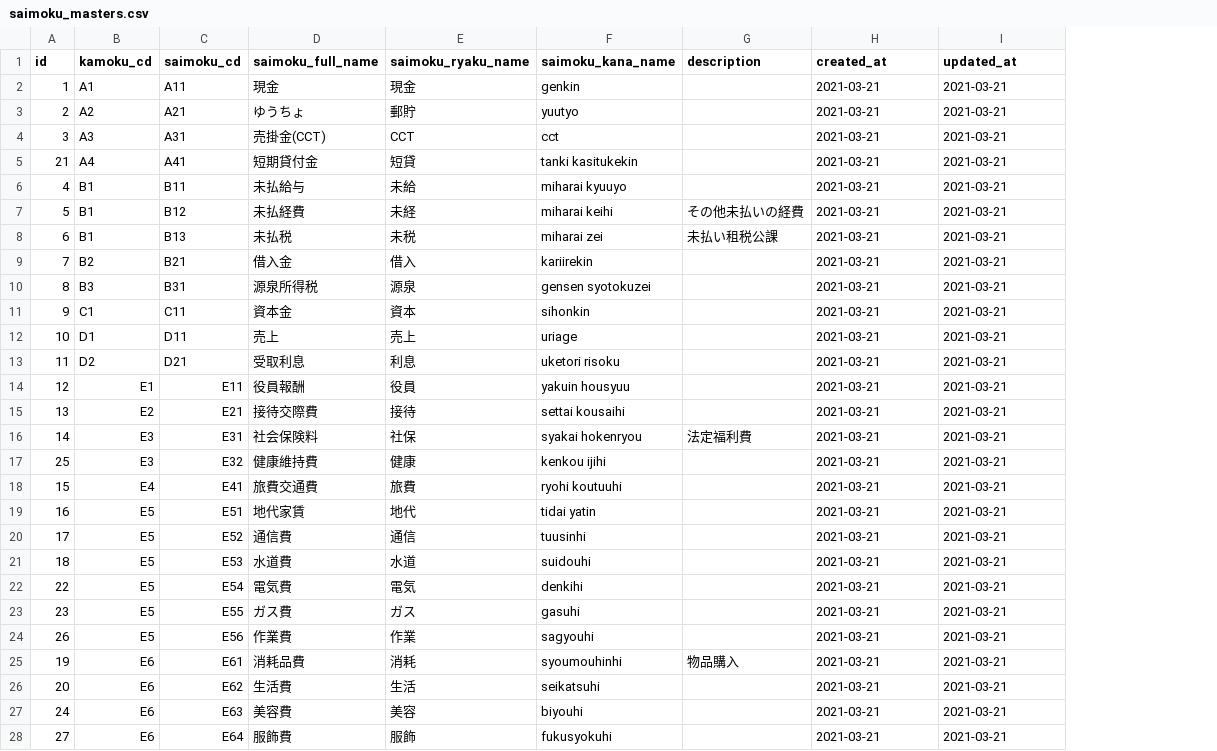
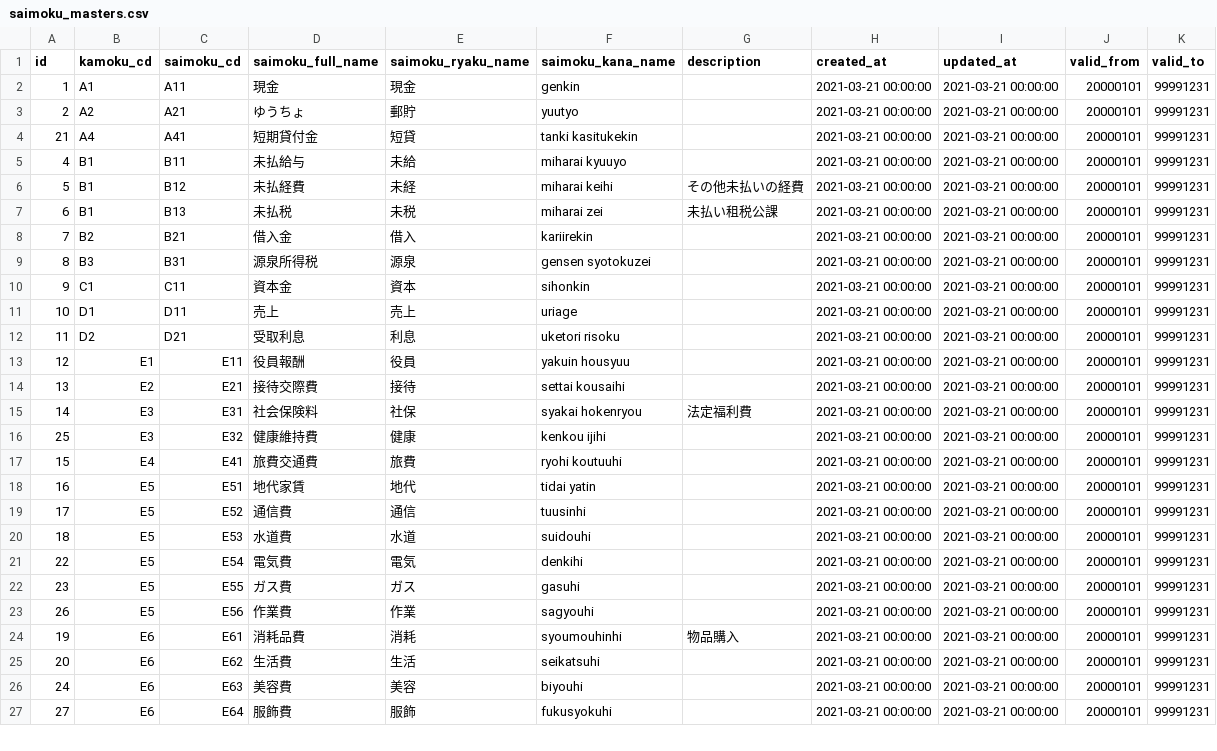
Before and after one commit to kengo-k/taxdesk, a CSV file: seed/saimoku_masters.csv, drawn as a sheet; only a part is shown; removed rows and columns are numbered as before the commit, all else as after; the diff covers the shown part only; the diff names each change by its address in the sheet, - before the commit and + after, or states it on an @@ line.

Commit message:
#51 Update seed files for latest migration

```diff
--- a/seed/saimoku_masters.csv
+++ b/seed/saimoku_masters.csv
+column J (valid_from), rows 2-27: all 20000101
+column K (valid_to), rows 2-27: all 99991231
-H2:H3 (created_at): 2021-03-21
+H2:H3 (created_at): 2021-03-21 00:00:00
-I2:I3 (updated_at): 2021-03-21
+I2:I3 (updated_at): 2021-03-21 00:00:00
-row 4: 3 | A3 | A31 | 売掛金(CCT) | CCT | cct |  | 2021-03-21 | 2021-03-21
-H4:H27 (created_at): 2021-03-21
+H4:H27 (created_at): 2021-03-21 00:00:00
-I4:I27 (updated_at): 2021-03-21
+I4:I27 (updated_at): 2021-03-21 00:00:00
```
Also changed, not shown: 6 added rows and 12 edited cells elsewhere in this file, seed/kamoku_bunrui_masters.csv, seed/kamoku_masters.csv, 1 other file.
